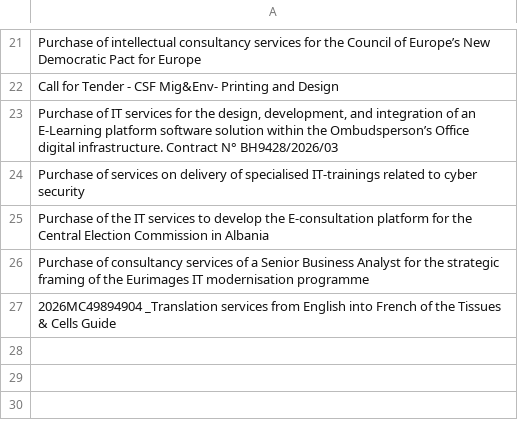
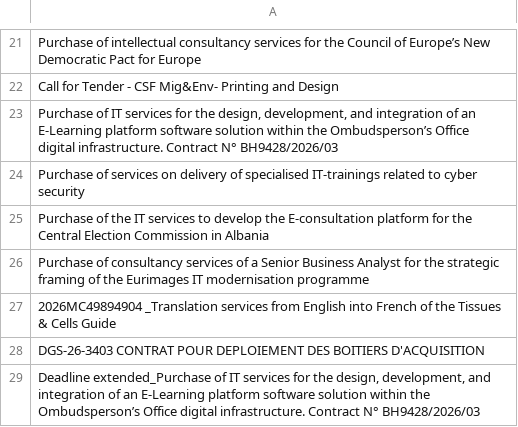
Before and after one commit to LSE-consulting/Notion, a CSV file: Sources/Council of Europe/coe_contract_titles.csv, drawn as a sheet; only a part is shown, gaps mark what is left out; the diff names each change by its address in the sheet, - before the commit and + after, or states it on an @@ line.

```diff
--- a/Sources/Council of Europe/coe_contract_titles.csv
+++ b/Sources/Council of Europe/coe_contract_titles.csv
+row 28: DGS-26-3403 CONTRAT POUR DEPLOIEMENT DES BOITIERS D'ACQUISITION
+row 29: Deadline extended_Purchase of IT services for the design, development, and integration of an E-Learning platform software solution within the Ombudsperson’s Office digital infrastructure. Contract N° BH9428/2026/03
```
Also changed, not shown: Sources/EU Commission/eu_commission_contract_titles.csv, Sources/EU Contracts/EU_contract_titles.csv, 13 other files.
